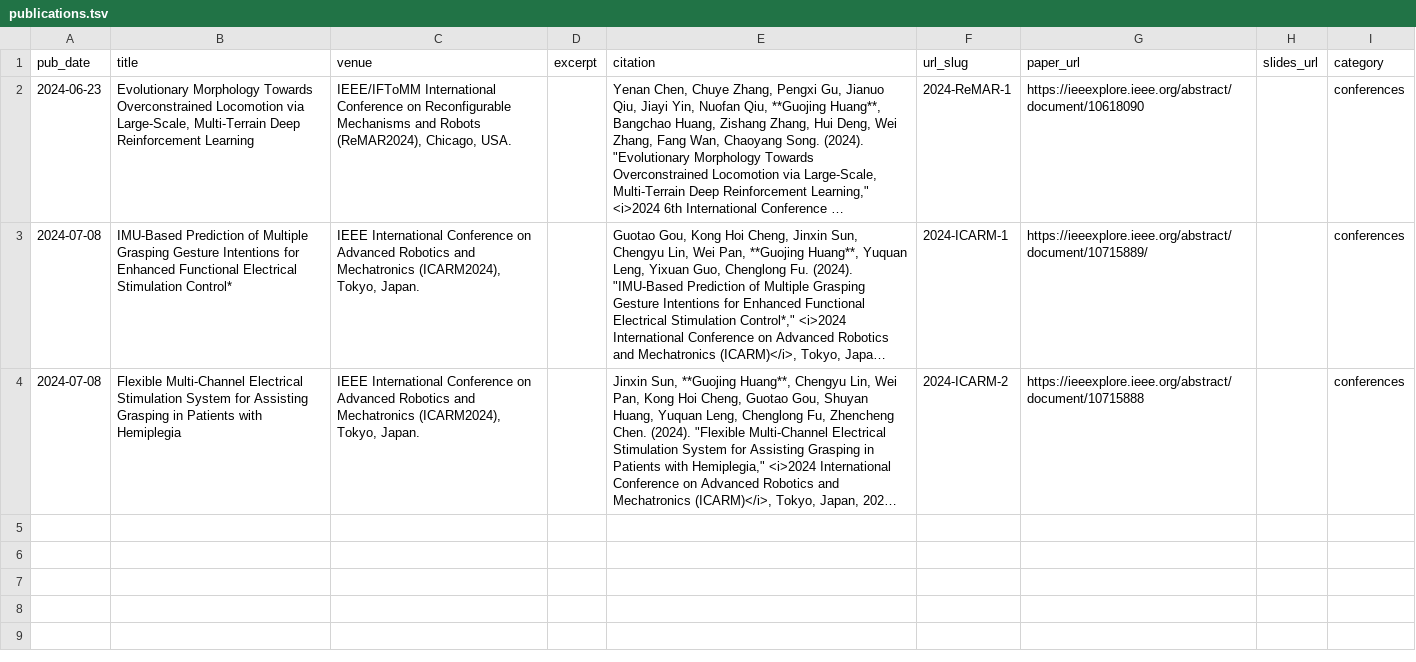
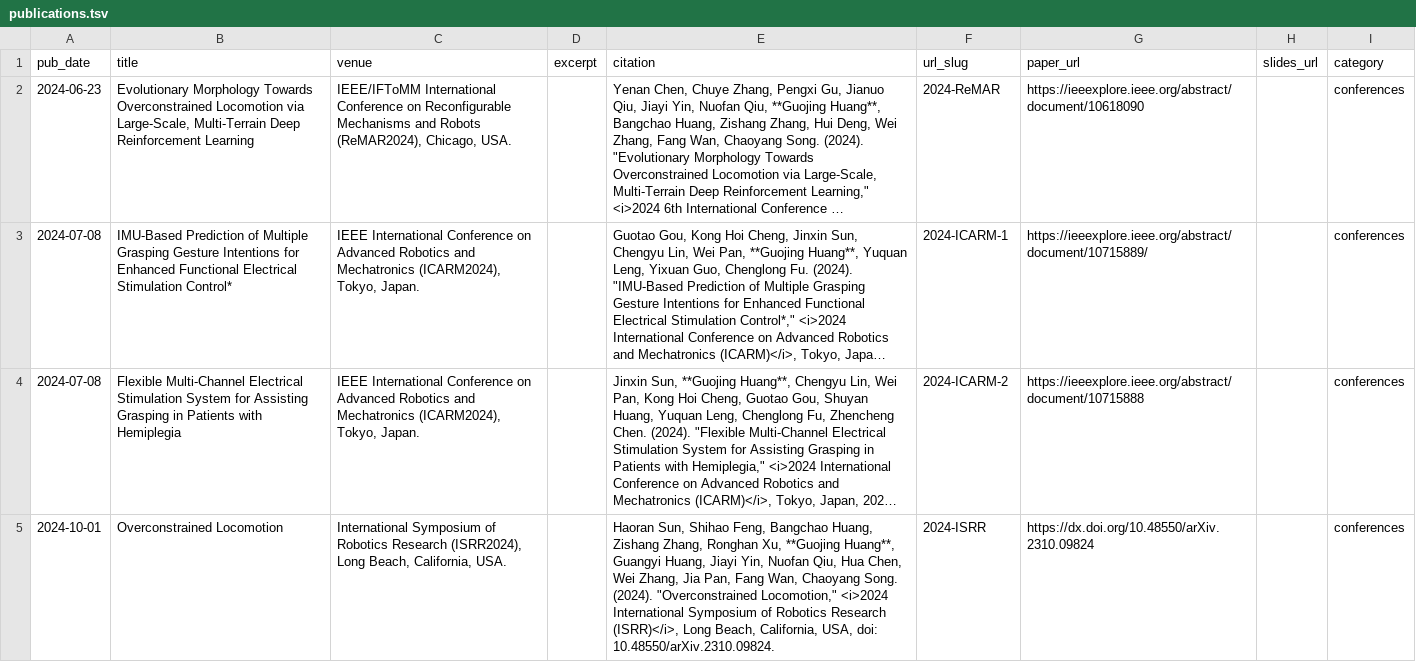
Before and after one commit to Acheng0211/acheng0211.github.io, a TSV file: markdown_generator/publications.tsv, drawn as a sheet; long unchanged cells end in …; the diff names each change by its address in the sheet, - before the commit and + after, or states it on an @@ line.

Commit message:
udpate: publications generation

```diff
--- a/markdown_generator/publications.tsv
+++ b/markdown_generator/publications.tsv
-F2 (url_slug): 2024-ReMAR-1
+F2 (url_slug): 2024-ReMAR
+row 5: 2024-10-01 | Overconstrained Locomotion | International Symposium of Robotics Research (ISRR2024), Long Beach, California, USA. |  | Haoran Sun, Shihao Feng, Bangchao Huang, Zishang Zhang, Ronghan Xu, **Guojing Huang**, Guangyi Huang, Jiayi Yin, Nuofan Qiu, Hua Chen, Wei Zhang, Jia Pan, Fang Wan, Chaoyang Song. (2024). "Overconstrained Locomotion," <i>2024 International Symposium of Robotics Research (ISRR)</i>, Long Beach, California, USA, doi: 10.48550/arXiv.2310.09824. | 2024-ISRR | https://dx.doi.org/10.48550/arXiv.2310.09824 |  | conferences
```
Also changed, not shown: 5 other files.
